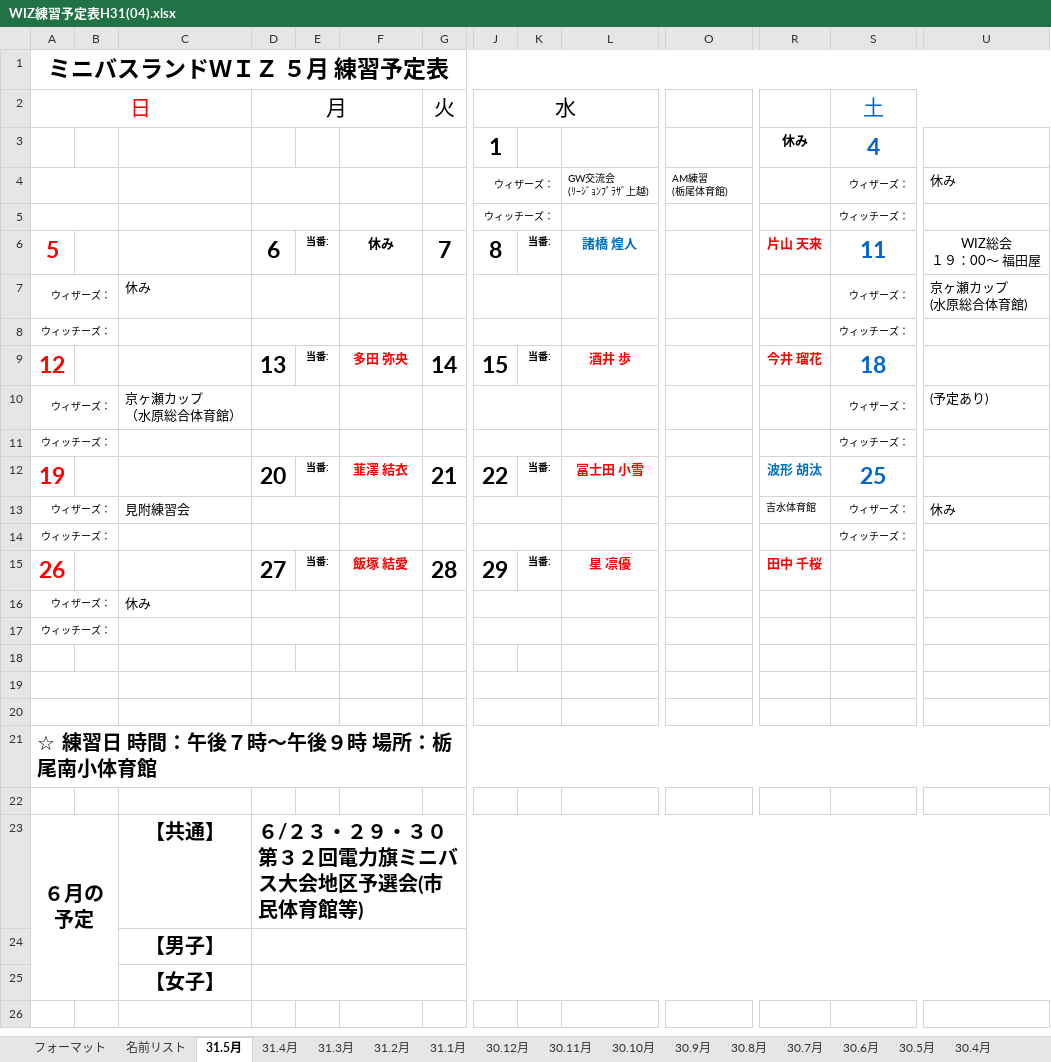
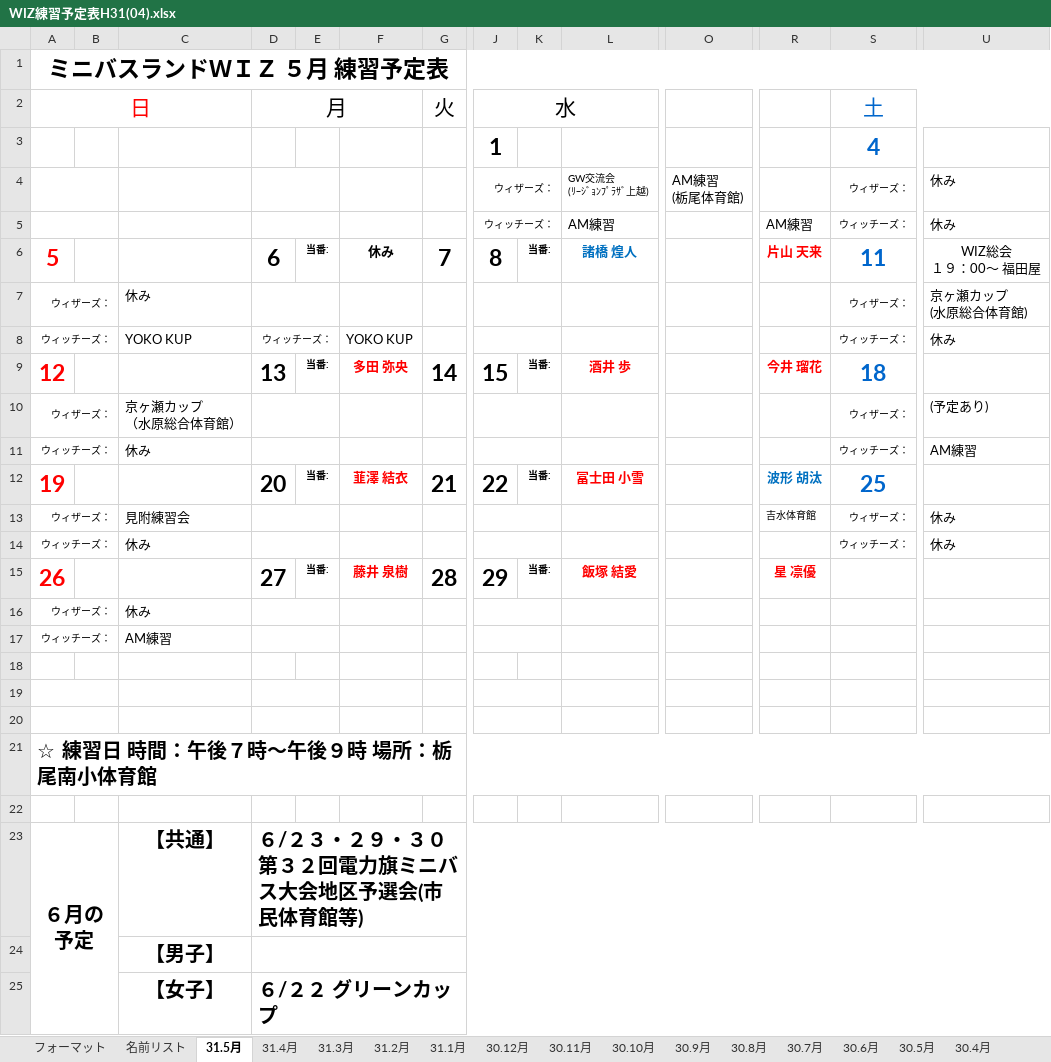
Before and after one commit to glambizm/wisusb, an Excel workbook: 平成31年度/02_予定表/WIZ練習予定表H31(04).xlsx, sheet 31.5月, drawn as a sheet; only a part is shown, gaps mark what is left out; values as stored, in another font and other column widths than the file's, no borders; charts and pictures not drawn; removed rows and columns are numbered as before the commit, all else as after; rows hold the shown columns only; the diff names each change by its address in the sheet, - before the commit and + after, or states it on an @@ line.

```diff
--- a/平成31年度/02_予定表/WIZ練習予定表H31(04).xlsx (sheet 31.5月)
+++ b/平成31年度/02_予定表/WIZ練習予定表H31(04).xlsx (sheet 31.5月)
-R3: 休み
+R3: (empty)
@@ O4 text size: larger @@
-row 5:  |  |  |  |  |  |  | ウィッチーズ： |  |  |  |  | ウィッチーズ：
+row 5:  |  |  |  |  |  |  | ウィッチーズ： |  | AM練習 |  | AM練習 | ウィッチーズ： | 休み
-C8: (empty)
+C8: YOKO KUP
-D8 (月): (empty)
+D8 (月): ウィッチーズ：
-F8: (empty)
+F8: YOKO KUP
-U8: (empty)
+U8: 休み
-C11: (empty)
+C11: 休み
-U11: (empty)
+U11: AM練習
-C14: (empty)
+C14: 休み
-U14: (empty)
+U14: 休み
-F15: 飯塚 結愛
+F15: 藤井 泉樹
-L15: 星 凛優
+L15: 飯塚 結愛
-R15: 田中 千桜
+R15: 星 凛優
-C17: (empty)
+C17: AM練習
-D25 (月): (empty)
+D25 (月): ６/２２ グリーンカップ
```
Also changed, not shown: charts or pictures, 1 other file.
